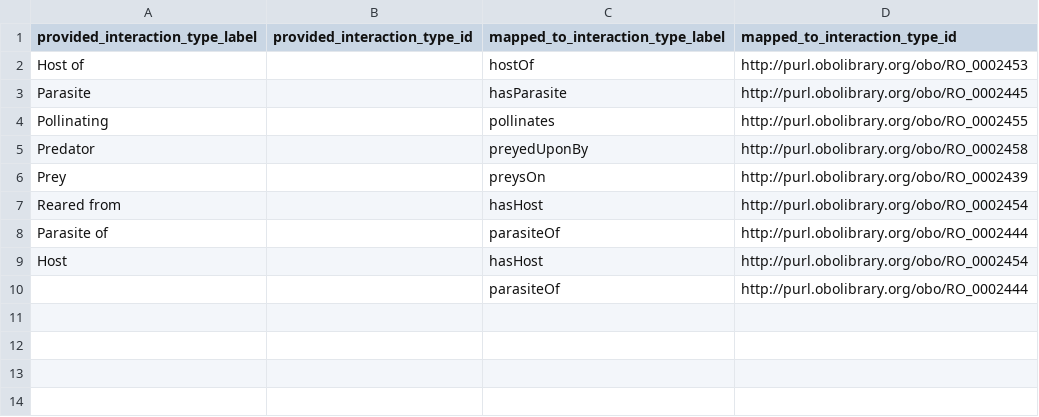
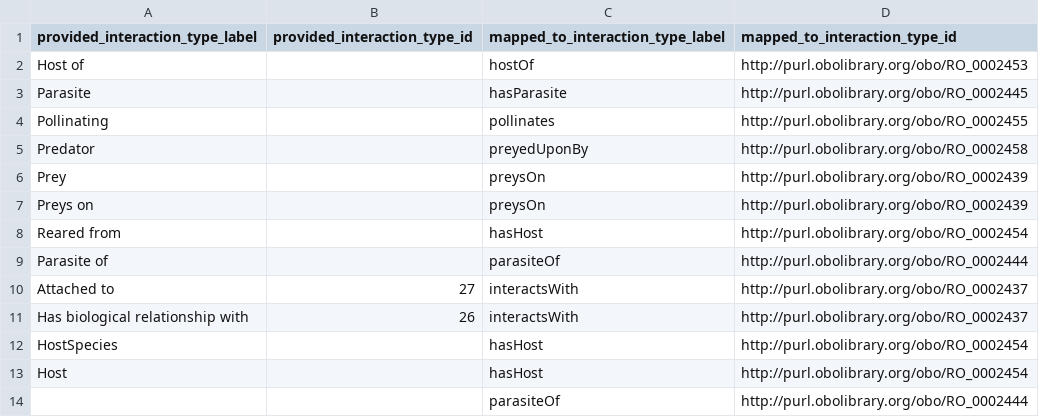
Before and after one commit to globalbioticinteractions/inhs-insects, a CSV file: interaction_types_mapping.csv, drawn as a sheet.

Commit message:
add some interaction type mappings

```diff
--- a/interaction_types_mapping.csv
+++ b/interaction_types_mapping.csv
@@ -6,4 +6,8 @@ Predator,,preyedUponBy,http://purl.obolibrary.org/obo/RO_0002458
 Prey,,preysOn,http://purl.obolibrary.org/obo/RO_0002439
+Preys on,,preysOn,http://purl.obolibrary.org/obo/RO_0002439
 Reared from,,hasHost,http://purl.obolibrary.org/obo/RO_0002454
 Parasite of,,parasiteOf,http://purl.obolibrary.org/obo/RO_0002444
+Attached to,27,interactsWith,http://purl.obolibrary.org/obo/RO_0002437
+Has biological relationship with,26,interactsWith,http://purl.obolibrary.org/obo/RO_0002437
+HostSpecies,,hasHost,http://purl.obolibrary.org/obo/RO_0002454
 Host,,hasHost,http://purl.obolibrary.org/obo/RO_0002454
```
